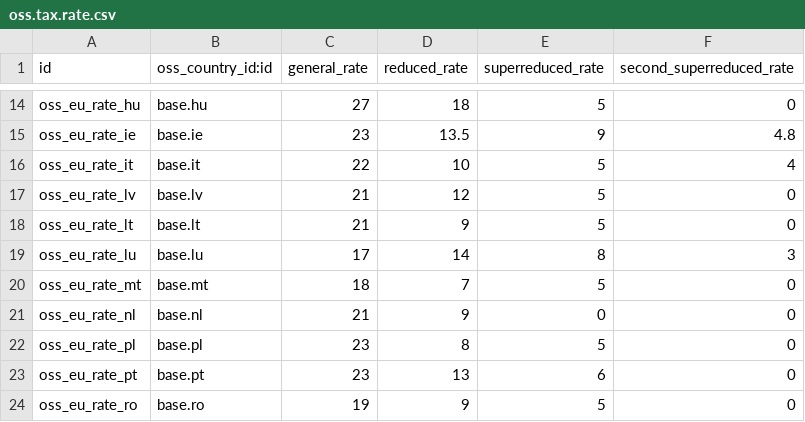
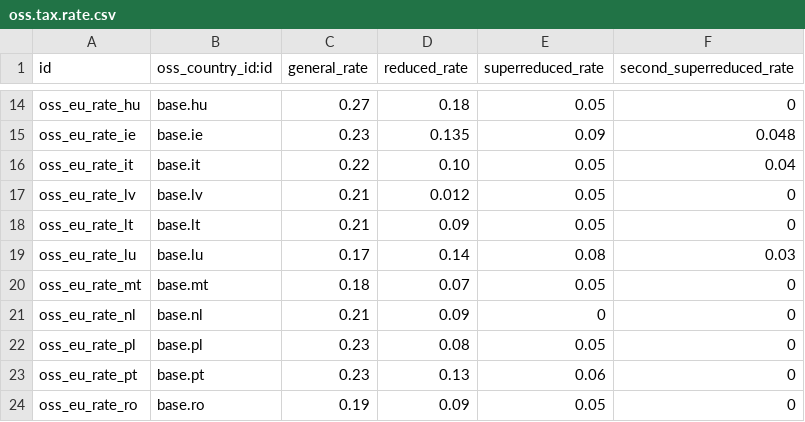
Before and after one commit to OCA/account-fiscal-rule, a CSV file: l10n_eu_oss/data/oss.tax.rate.csv, drawn as a sheet; only a part is shown, gaps mark what is left out; the diff covers the shown part only; the diff names each change by its address in the sheet, - before the commit and + after, or states it on an @@ line.

```diff
--- a/l10n_eu_oss/data/oss.tax.rate.csv
+++ b/l10n_eu_oss/data/oss.tax.rate.csv
-C14 (general_rate): 27
+C14 (general_rate): 0.27
-D14 (reduced_rate): 18
+D14 (reduced_rate): 0.18
-E14 (superreduced_rate): 5
+E14 (superreduced_rate): 0.05
-C15 (general_rate): 23
+C15 (general_rate): 0.23
-D15 (reduced_rate): 13.5
+D15 (reduced_rate): 0.135
-E15 (superreduced_rate): 9
+E15 (superreduced_rate): 0.09
-F15 (second_superreduced_rate): 4.8
+F15 (second_superreduced_rate): 0.048
-C16 (general_rate): 22
+C16 (general_rate): 0.22
-D16 (reduced_rate): 10
+D16 (reduced_rate): 0.10
-E16:E18 (superreduced_rate): 5
+E16:E18 (superreduced_rate): 0.05
-F16 (second_superreduced_rate): 4
+F16 (second_superreduced_rate): 0.04
-C17:C18 (general_rate): 21
+C17:C18 (general_rate): 0.21
-D17 (reduced_rate): 12
+D17 (reduced_rate): 0.012
-D18 (reduced_rate): 9
+D18 (reduced_rate): 0.09
-C19 (general_rate): 17
+C19 (general_rate): 0.17
-D19 (reduced_rate): 14
+D19 (reduced_rate): 0.14
-E19 (superreduced_rate): 8
+E19 (superreduced_rate): 0.08
-F19 (second_superreduced_rate): 3
+F19 (second_superreduced_rate): 0.03
-C20 (general_rate): 18
+C20 (general_rate): 0.18
-D20 (reduced_rate): 7
+D20 (reduced_rate): 0.07
-E20 (superreduced_rate): 5
+E20 (superreduced_rate): 0.05
-C21 (general_rate): 21
+C21 (general_rate): 0.21
-D21 (reduced_rate): 9
+D21 (reduced_rate): 0.09
-C22:C23 (general_rate): 23
+C22:C23 (general_rate): 0.23
-D22 (reduced_rate): 8
+D22 (reduced_rate): 0.08
-E22 (superreduced_rate): 5
+E22 (superreduced_rate): 0.05
-D23 (reduced_rate): 13
+D23 (reduced_rate): 0.13
-E23 (superreduced_rate): 6
+E23 (superreduced_rate): 0.06
-C24 (general_rate): 19
+C24 (general_rate): 0.19
-D24 (reduced_rate): 9
+D24 (reduced_rate): 0.09
-E24 (superreduced_rate): 5
+E24 (superreduced_rate): 0.05
```
Also changed, not shown: 44 edited cells elsewhere in this file, 11 other files.
